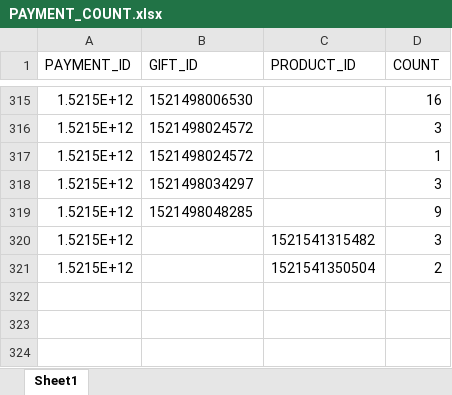
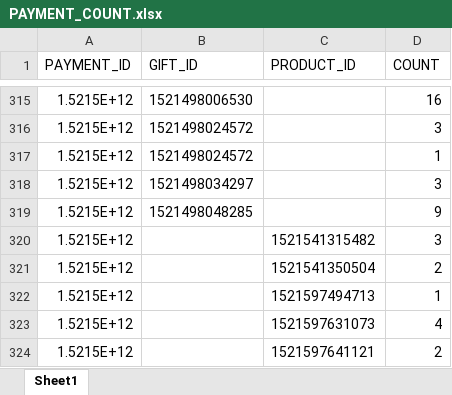
Before and after one commit to lenzefinal/cornsalad, an Excel workbook: finalp/src/main/webapp/resources/db/PAYMENT_COUNT.xlsx, sheet Sheet1, drawn as a sheet; only a part is shown, gaps mark what is left out; values as stored, in another font and other column widths than the file's, no borders; the diff names each change by its address in the sheet, - before the commit and + after, or states it on an @@ line.

```diff
--- a/finalp/src/main/webapp/resources/db/PAYMENT_COUNT.xlsx (sheet Sheet1)
+++ b/finalp/src/main/webapp/resources/db/PAYMENT_COUNT.xlsx (sheet Sheet1)
+row 322: 1.5215E+12 |  | 1521597494713 | 1
+row 323: 1.5215E+12 |  | 1521597631073 | 4
+row 324: 1.5215E+12 |  | 1521597641121 | 2
```
Also changed, not shown: finalp/src/main/webapp/resources/db/PAYMENT.xlsx.
